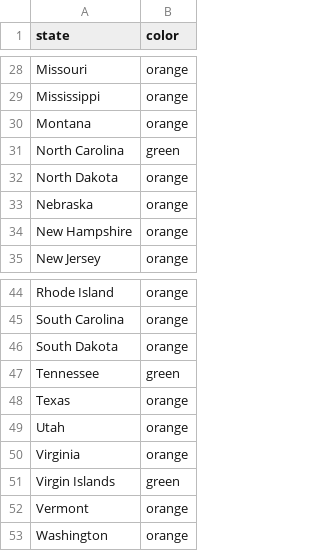
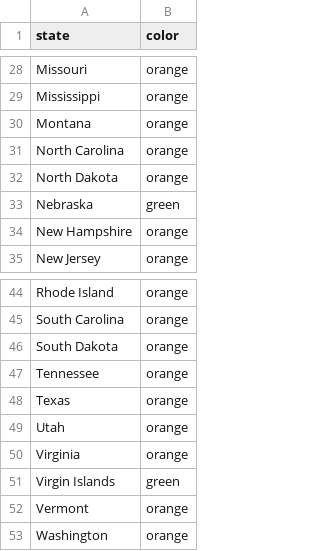
Before and after one commit to necsi/cases_deaths_hosps, a CSV file: USStateColors.csv, drawn as a sheet; only a part is shown, gaps mark what is left out.

```diff
--- a/USStateColors.csv
+++ b/USStateColors.csv
@@ -30,5 +30,5 @@ Mississippi,orange
 Montana,orange
-North Carolina,green
+North Carolina,orange
 North Dakota,orange
-Nebraska,orange
+Nebraska,green
 New Hampshire,orange
@@ -46,3 +46,3 @@ South Carolina,orange
 South Dakota,orange
-Tennessee,green
+Tennessee,orange
 Texas,orange
```
Also changed, not shown: 1 other file.
